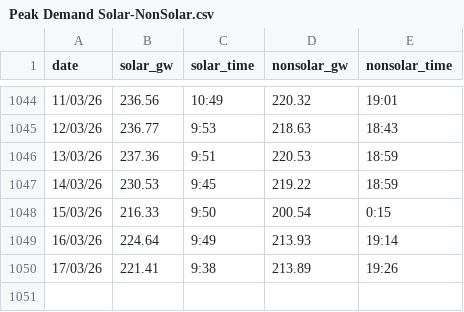
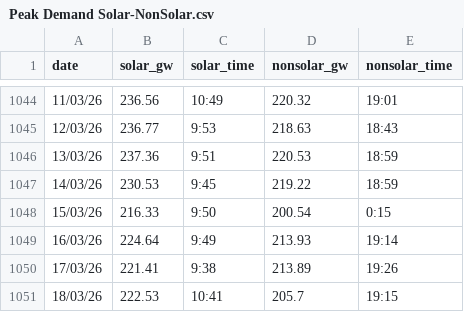
Before and after one commit to siddkanodia-1994/india-generation-dashboard-V22, a CSV file: public/data/Peak Demand Solar-NonSolar.csv, drawn as a sheet; only a part is shown, gaps mark what is left out.

```diff
--- a/public/data/Peak Demand Solar-NonSolar.csv
+++ b/public/data/Peak Demand Solar-NonSolar.csv
@@ -1050 +1050,2 @@ date,solar_gw,solar_time,nonsolar_gw,nonsolar_time
 17/03/26,221.41,9:38,213.89,19:26
+18/03/26,222.53,10:41,205.7,19:15
```
Also changed, not shown: public/data/Peak Demand.csv, public/data/generation.csv, 4 other files.
